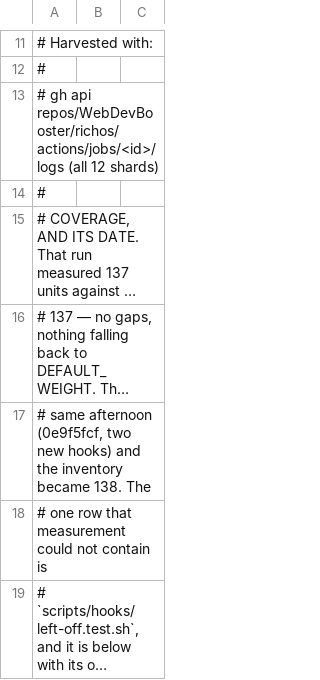
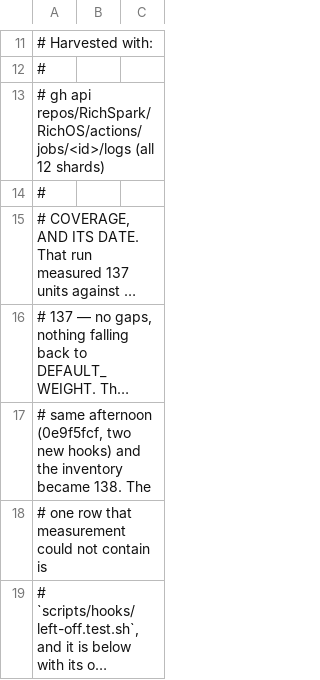
Before and after one commit to RichSpark/RichOS, a TSV file: richos/engine/scripts/lib/ci-unit-weights.tsv, drawn as a sheet; only a part is shown, gaps mark what is left out; long unchanged cells end in ….

Commit message:
Name RichSpark/RichOS in the engine asset, source-archive and CI-record tooling
The repository moved from WebDevBooster/richos to RichSpark/RichOS on 2026-10-28
(richos-hq docs/operations/2026-10-27-github-richcore-move.md, our step 4):

- make-engine-asset.sh: the engine asset URL and the printed `gh release` commands.
- build-runtimes.py: where the ffmpeg source archives are published (FFMPEG-SOURCE.txt).
- richos/engine/scripts: the CI records (ci-run-records.py's ruleset sentence,
  ci-run-record-check.sh, ci-unit-weights.tsv). Ruleset 23194738 moved with the
  repository: `gh api repos/RichSpark/RichOS/rulesets` lists 23194738 main-only
  branch active.
- Pins renewed for the changed readers (qualification make-engine-asset; dependency
  nodes ci-run-records.py and ci-run-record-check.sh#fixture-api); no new input read.

Not in this commit: the YAML files in .github (issue templates, dependabot.yml, the
workflows) and updater/latest.example.json. The commit gate refuses them as UNCOVERED
(no suite claims them), and the brief allows a new test only for the install-time download. They keep
the old address, which GitHub redirects; raised to the lead.

Unchanged on purpose, as the runbook's "Do not change" list says: FORMER in
github_home.rs, the second address in tauri.conf.json and COMPILED_ENDPOINTS, and
PRODUCTION.repository in report.mjs, with the tests that guard the old address's
acceptance. Test fixtures that only name a repository (richos-test,
richos-report-test, the CI gate's richos-hq slug) and records of past runs are left
as they are.

```diff
--- a/richos/engine/scripts/lib/ci-unit-weights.tsv
+++ b/richos/engine/scripts/lib/ci-unit-weights.tsv
@@ -12,3 +12,3 @@
 #
-#     gh api repos/WebDevBooster/richos/actions/jobs/<id>/logs   (all 12 shards)
+#     gh api repos/RichSpark/RichOS/actions/jobs/<id>/logs   (all 12 shards)
 #
```
Also changed, not shown: 6 other files.
